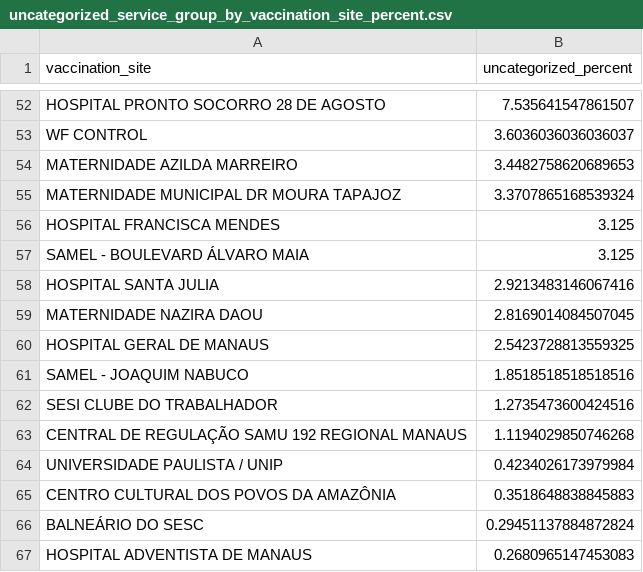
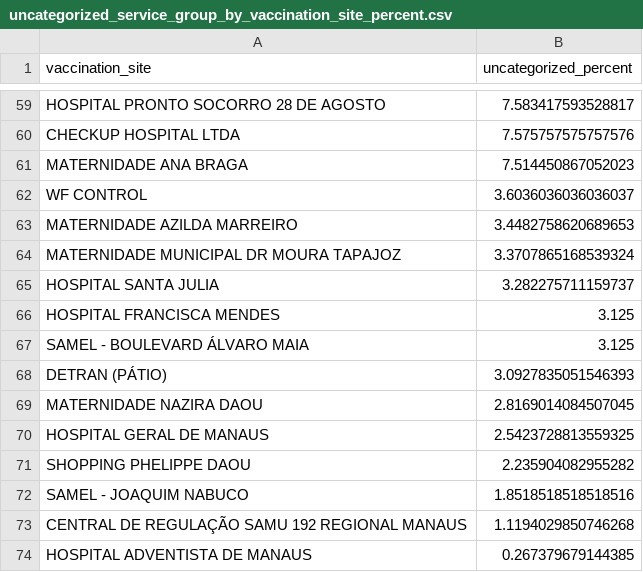
Before and after one commit to CodeForManaus/vacina-manaus-backend, a CSV file: analytics/uncategorized_service_group_by_vaccination_site_percent.csv, drawn as a sheet; only a part is shown, gaps mark what is left out; removed rows and columns are numbered as before the commit, all else as after; the diff covers the shown part only; the diff names each change by its address in the sheet, - before the commit and + after, or states it on an @@ line.

```diff
--- a/analytics/uncategorized_service_group_by_vaccination_site_percent.csv
+++ b/analytics/uncategorized_service_group_by_vaccination_site_percent.csv
-B59 (uncategorized_percent): 7.535641547861507
+B59 (uncategorized_percent): 7.583417593528817
+row 60: CHECKUP HOSPITAL LTDA | 7.575757575757576
+row 61: MATERNIDADE ANA BRAGA | 7.514450867052023
+row 65: HOSPITAL SANTA JULIA | 3.282275711159737
-row 58: HOSPITAL SANTA JULIA | 2.9213483146067416
+row 68: DETRAN (PÁTIO) | 3.0927835051546393
+row 71: SHOPPING PHELIPPE DAOU | 2.235904082955282
-row 62: SESI CLUBE DO TRABALHADOR | 1.2735473600424516
-row 64: UNIVERSIDADE PAULISTA / UNIP | 0.4234026173979984
-row 65: CENTRO CULTURAL DOS POVOS DA AMAZÔNIA | 0.3518648838845883
-row 66: BALNEÁRIO DO SESC | 0.29451137884872824
-B74 (uncategorized_percent): 0.2680965147453083
+B74 (uncategorized_percent): 0.267379679144385
```
Also changed, not shown: 16 added rows, 9 removed rows, 1 moved row and 7 edited cells elsewhere in this file, analytics/service_group_count.csv, analytics/uncategorized_service_group_by_vaccination_site_full_data.csv, 17 other files.
